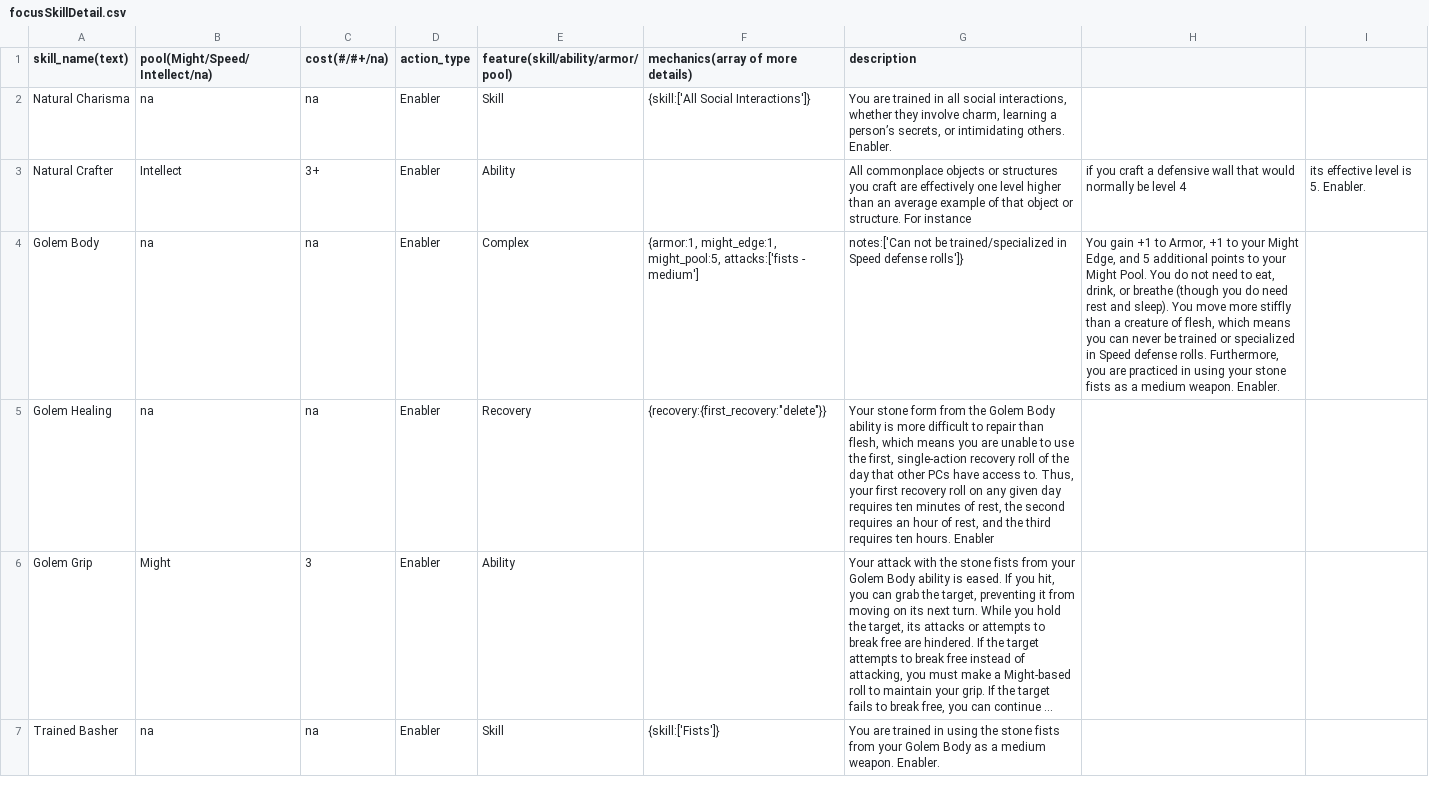
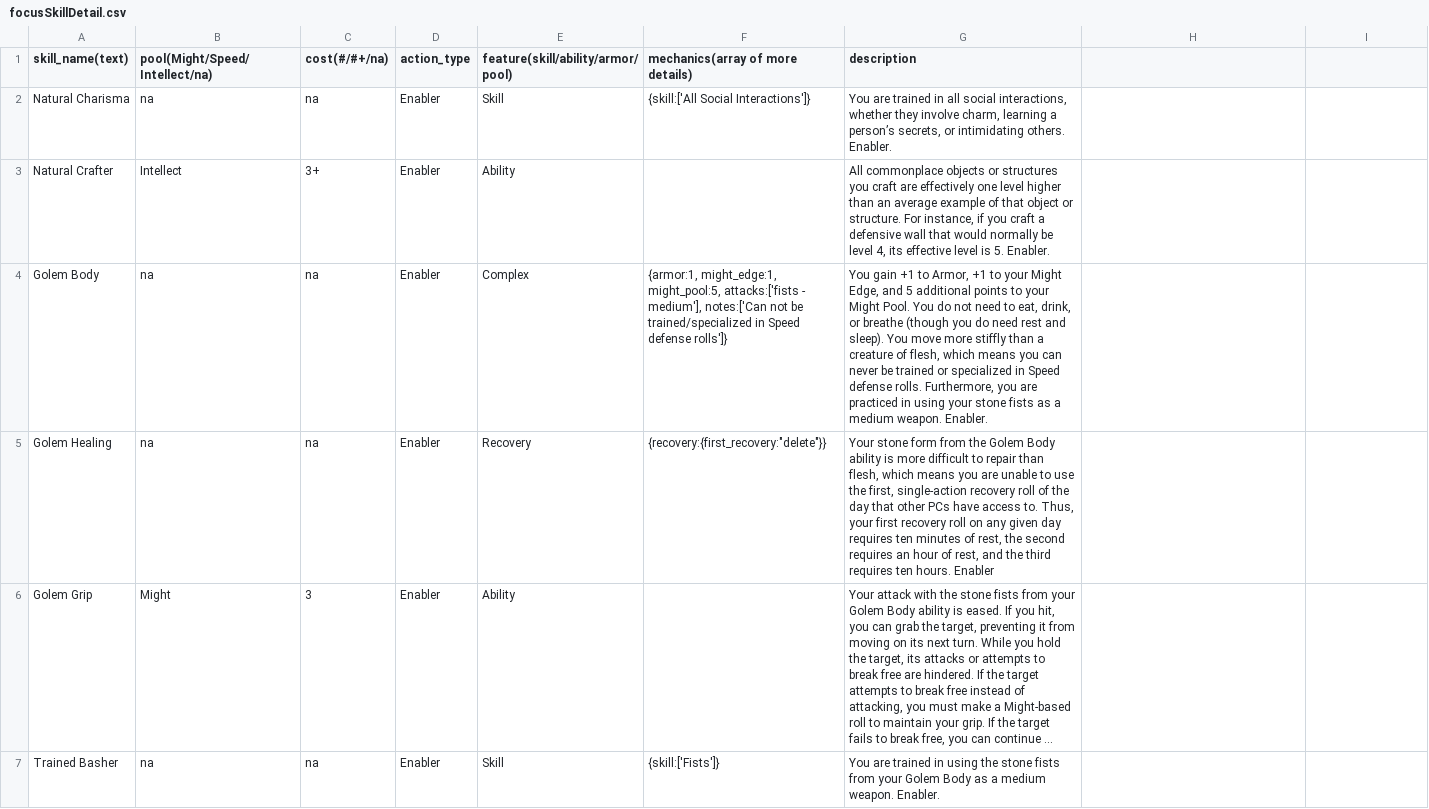
Before and after one commit to Ginsusamurai/cypher-character-generator-backend, a CSV file: app/data/focusSkillDetail.csv, drawn as a sheet; only a part is shown; long unchanged cells end in ….

```diff
--- a/app/data/focusSkillDetail.csv
+++ b/app/data/focusSkillDetail.csv
@@ -2,4 +2,4 @@ skill_name(text), pool(Might/Speed/Intellect/na), cost(#/#+/na), action_type, fe
 "Natural Charisma",na,na,Enabler,Skill,{skill:['All Social Interactions']},"You are trained in all social interactions, whether they involve charm, learning a person’s secrets, or intimidating others. Enabler."
-"Natural Crafter",Intellect,3+,Enabler,Ability,,All commonplace objects or structures you craft are effectively one level higher than an average example of that object or structure. For instance, if you craft a defensive wall that would normally be level 4, its effective level is 5. Enabler.
-"Golem Body",na,na,Enabler,Complex,"{armor:1, might_edge:1, might_pool:5, attacks:['fists - medium']", "notes:['Can not be trained/specialized in Speed defense rolls']}","You gain +1 to Armor, +1 to your Might Edge, and 5 additional points to your Might Pool. You do not need to eat, drink, or breathe (though you do need rest and sleep). You move more stiffly than a creature of flesh, which means you can never be trained or specialized in Speed defense rolls. Furthermore, you are practiced in using your stone fists as a medium weapon. Enabler."
+"Natural Crafter",Intellect,3+,Enabler,Ability,,"All commonplace objects or structures you craft are effectively one level higher than an average example of that object or structure. For instance, if you craft a defensive wall that would normally be level 4, its effective level is 5. Enabler."
+"Golem Body",na,na,Enabler,Complex,"{armor:1, might_edge:1, might_pool:5, attacks:['fists - medium'], notes:['Can not be trained/specialized in Speed defense rolls']}","You gain +1 to Armor, +1 to your Might Edge, and 5 additional points to your Might Pool. You do not need to eat, drink, or breathe (though you do need rest and sleep). You move more stiffly than a creature of flesh, which means you can never be trained or specialized in Speed defense rolls. Furthermore, you are practiced in using your stone fists as a medium weapon. Enabler."
 "Golem Healing",na,na,Enabler,Recovery,{recovery:{first_recovery:"delete"}},"Your stone form from the Golem Body ability is more difficult to repair than flesh, which means you are unable to use the first, single-action recovery roll of the day that other PCs have access to. Thus, your first recovery roll on any given day requires ten minutes of rest, the second requires an hour of rest, and the third requires ten hours. Enabler "
```
Also changed, not shown: app/data/focusSkills.csv, 20 other files.
